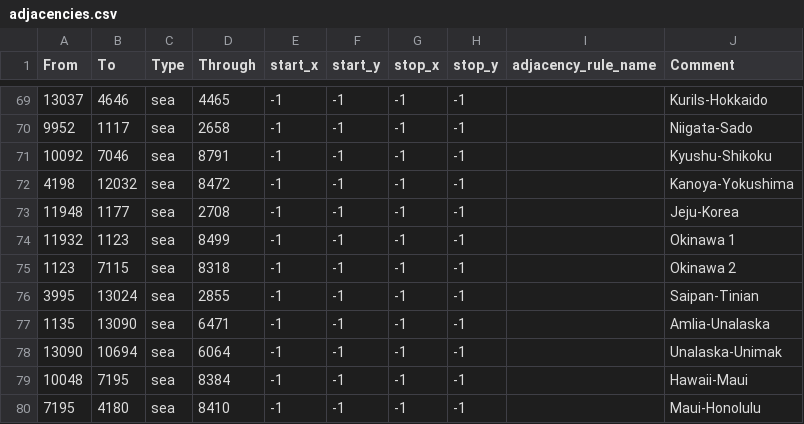
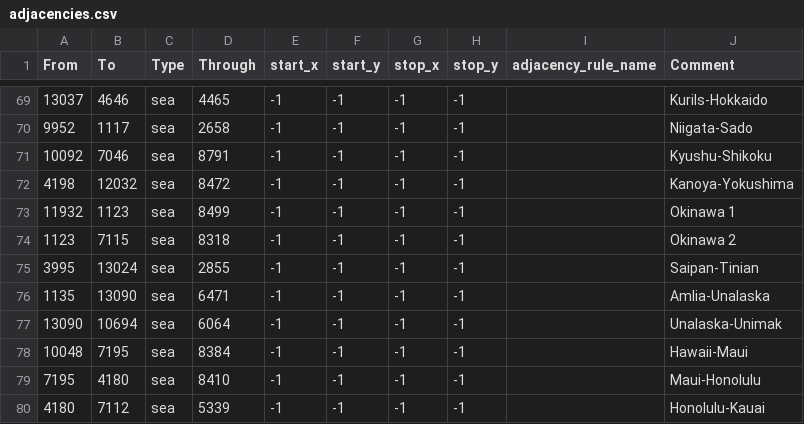
Before and after one commit to generalisofficial/tia2018, a CSV file: map/adjacencies.csv, drawn as a sheet; only a part is shown, gaps mark what is left out; the shorter side is filled out with more unchanged rows; the diff names each change by its address in the sheet, - before the commit and + after, or states it on an @@ line.

```diff
--- a/map/adjacencies.csv
+++ b/map/adjacencies.csv
-row 73: 11948 | 1177 | sea | 2708 | -1 | -1 | -1 | -1 |  | Jeju-Korea
```
Also changed, not shown: 5 other files.
